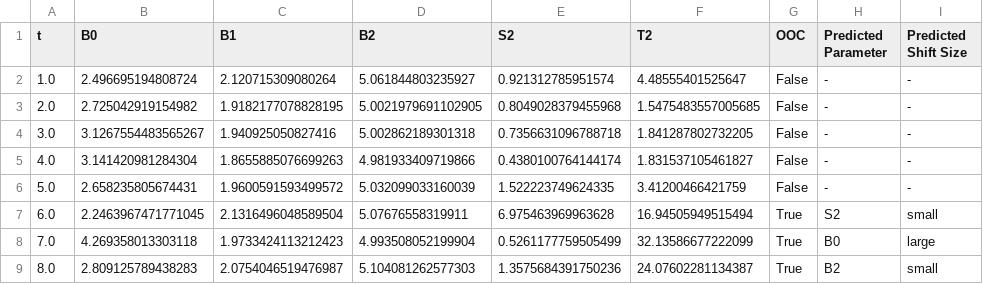
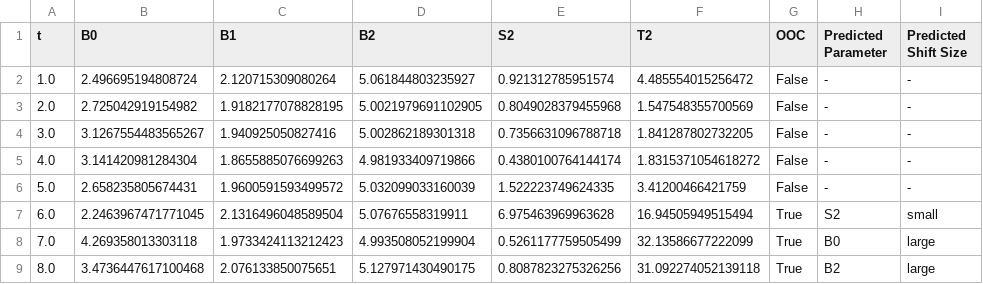
Before and after one commit to Luke-Pieters/Masters_research, a CSV file: results/pm/MHWMA_ml_exmpl_data.csv, drawn as a sheet.

```diff
--- a/results/pm/MHWMA_ml_exmpl_data.csv
+++ b/results/pm/MHWMA_ml_exmpl_data.csv
@@ -1,6 +1,6 @@
 t,B0,B1,B2,S2,T2,OOC,Predicted Parameter,Predicted Shift Size
-1.0,2.496695194808724,2.120715309080264,5.061844803235927,0.921312785951574,4.48555401525647,False,-,-
-2.0,2.725042919154982,1.9182177078828195,5.0021979691102905,0.8049028379455968,1.5475483557005685,False,-,-
+1.0,2.496695194808724,2.120715309080264,5.061844803235927,0.921312785951574,4.485554015256472,False,-,-
+2.0,2.725042919154982,1.9182177078828195,5.0021979691102905,0.8049028379455968,1.547548355700569,False,-,-
 3.0,3.1267554483565267,1.940925050827416,5.002862189301318,0.7356631096788718,1.841287802732205,False,-,-
-4.0,3.141420981284304,1.8655885076699263,4.981933409719866,0.4380100764144174,1.831537105461827,False,-,-
+4.0,3.141420981284304,1.8655885076699263,4.981933409719866,0.4380100764144174,1.8315371054618272,False,-,-
 5.0,2.658235805674431,1.9600591593499572,5.032099033160039,1.522223749624335,3.41200466421759,False,-,-
@@ -8,2 +8,2 @@ t,B0,B1,B2,S2,T2,OOC,Predicted Parameter,Predicted Shift Size
 7.0,4.269358013303118,1.9733424113212423,4.993508052199904,0.5261177759505499,32.13586677222099,True,B0,large
-8.0,2.809125789438283,2.0754046519476987,5.104081262577303,1.3575684391750236,24.07602281134387,True,B2,small
+8.0,3.4736447617100468,2.076133850075651,5.127971430490175,0.8087823275326256,31.092274052139118,True,B2,large
```
Also changed, not shown: results/pm/EHWMA_ml_exmpl_data.csv, results/pm/ml_exmpl_data.csv, 7 other files.
